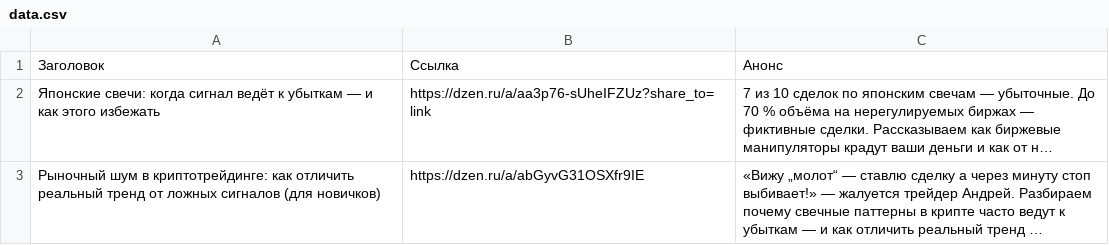
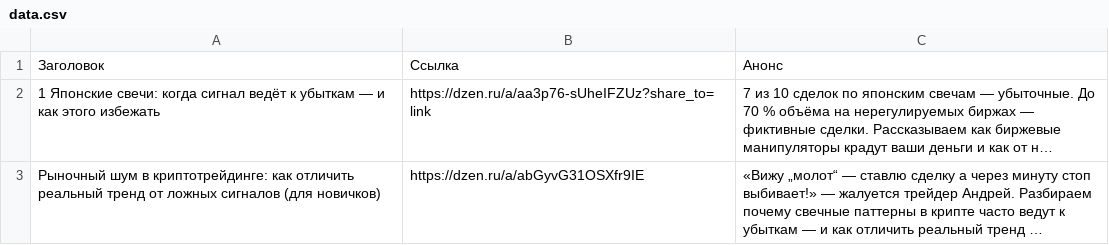
Before and after one commit to stolzmain/zen-auto-site, a CSV file: data.csv, drawn as a sheet; long unchanged cells end in …; the diff names each change by its address in the sheet, - before the commit and + after, or states it on an @@ line.

Commit message:
Update data.csv

```diff
--- a/data.csv
+++ b/data.csv
-A2: Японские свечи:…
+A2: 1 Японские свечи:…
```
